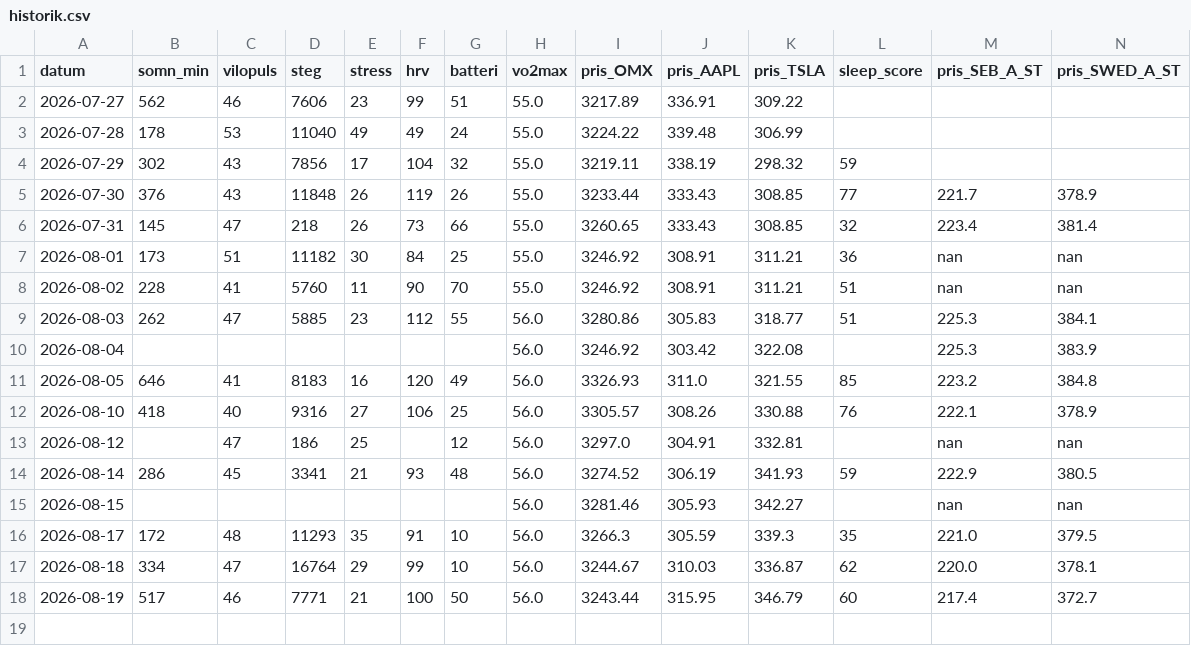
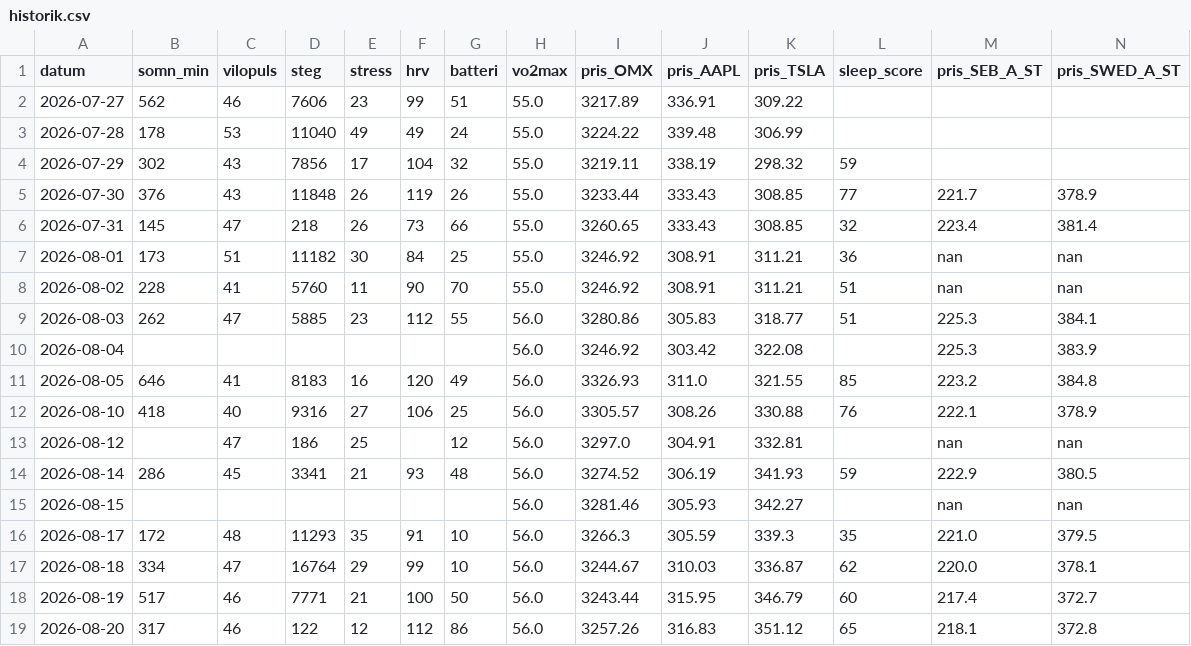
Before and after one commit to Lilmacke/Markus-hub-, a CSV file: historik.csv, drawn as a sheet; only a part is shown; rows hold the shown columns only; the diff names each change by its address in the sheet, - before the commit and + after, or states it on an @@ line.

```diff
--- a/historik.csv
+++ b/historik.csv
+row 19: 2026-08-20 | 317 | 46 | 122 | 12 | 112 | 86 | 56.0 | 3257.26 | 316.83 | 351.12 | 65 | 218.1 | 372.8
```
Also changed, not shown: 1 other file.
